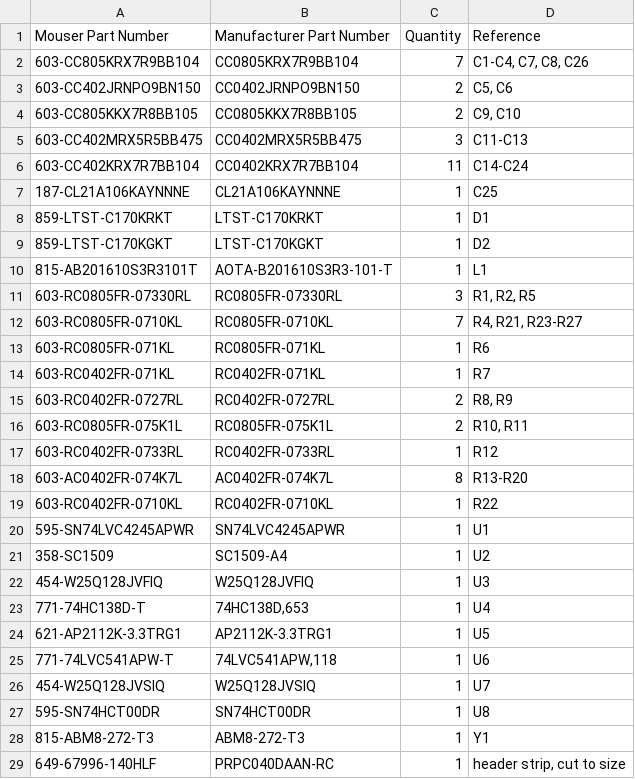
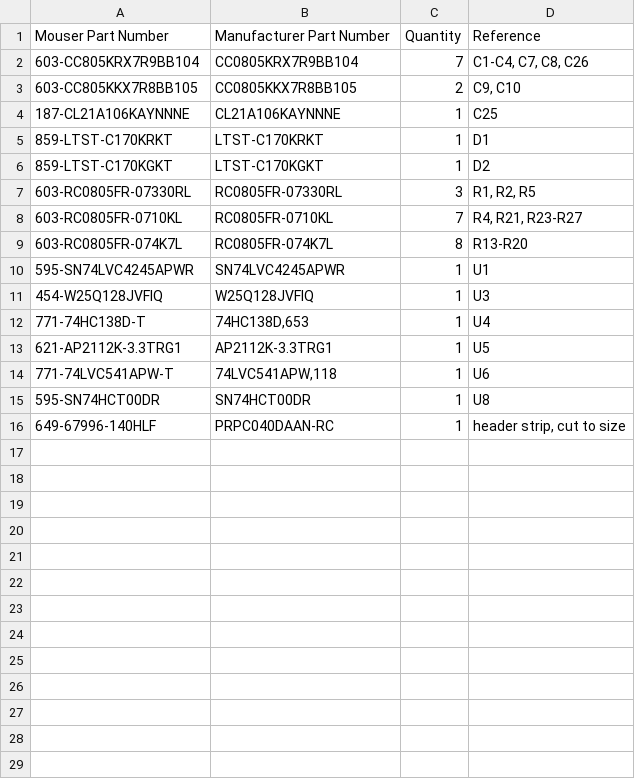
Before and after one commit to acwright/6502-COB, a CSV file: BOM/Storage Card Pro/Rev 1.1/mouser.csv, drawn as a sheet.

```diff
--- a/BOM/Storage Card Pro/Rev 1.1/mouser.csv
+++ b/BOM/Storage Card Pro/Rev 1.1/mouser.csv
@@ -2,6 +2,3 @@ Mouser Part Number,Manufacturer Part Number,Quantity,Reference
 603-CC805KRX7R9BB104,CC0805KRX7R9BB104,7,"C1-C4, C7, C8, C26"
-603-CC402JRNPO9BN150,CC0402JRNPO9BN150,2,"C5, C6"
 603-CC805KKX7R8BB105,CC0805KKX7R8BB105,2,"C9, C10"
-603-CC402MRX5R5BB475,CC0402MRX5R5BB475,3,C11-C13
-603-CC402KRX7R7BB104,CC0402KRX7R7BB104,11,C14-C24
 187-CL21A106KAYNNNE,CL21A106KAYNNNE,1,C25
@@ -9,14 +6,6 @@ Mouser Part Number,Manufacturer Part Number,Quantity,Reference
 859-LTST-C170KGKT,LTST-C170KGKT,1,D2
-815-AB201610S3R3101T,AOTA-B201610S3R3-101-T,1,L1
 603-RC0805FR-07330RL,RC0805FR-07330RL,3,"R1, R2, R5"
 603-RC0805FR-0710KL,RC0805FR-0710KL,7,"R4, R21, R23-R27"
-603-RC0805FR-071KL,RC0805FR-071KL,1,R6
-603-RC0402FR-071KL,RC0402FR-071KL,1,R7
-603-RC0402FR-0727RL,RC0402FR-0727RL,2,"R8, R9"
-603-RC0805FR-075K1L,RC0805FR-075K1L,2,"R10, R11"
-603-RC0402FR-0733RL,RC0402FR-0733RL,1,R12
-603-AC0402FR-074K7L,AC0402FR-074K7L,8,R13-R20
-603-RC0402FR-0710KL,RC0402FR-0710KL,1,R22
+603-RC0805FR-074K7L,RC0805FR-074K7L,8,R13-R20
 595-SN74LVC4245APWR,SN74LVC4245APWR,1,U1
-358-SC1509,SC1509-A4,1,U2
 454-W25Q128JVFIQ,W25Q128JVFIQ,1,U3
@@ -25,5 +14,3 @@ Mouser Part Number,Manufacturer Part Number,Quantity,Reference
 771-74LVC541APW-T,"74LVC541APW,118",1,U6
-454-W25Q128JVSIQ,W25Q128JVSIQ,1,U7
 595-SN74HCT00DR,SN74HCT00DR,1,U8
-815-ABM8-272-T3,ABM8-272-T3,1,Y1
 649-67996-140HLF,PRPC040DAAN-RC,1,"header strip, cut to size"
```
Also changed, not shown: BOM/Storage Card Pro/Rev 1.1/digikey.csv, Production/Storage Card Pro/Rev 1.1/bom.csv, 18 other files.
